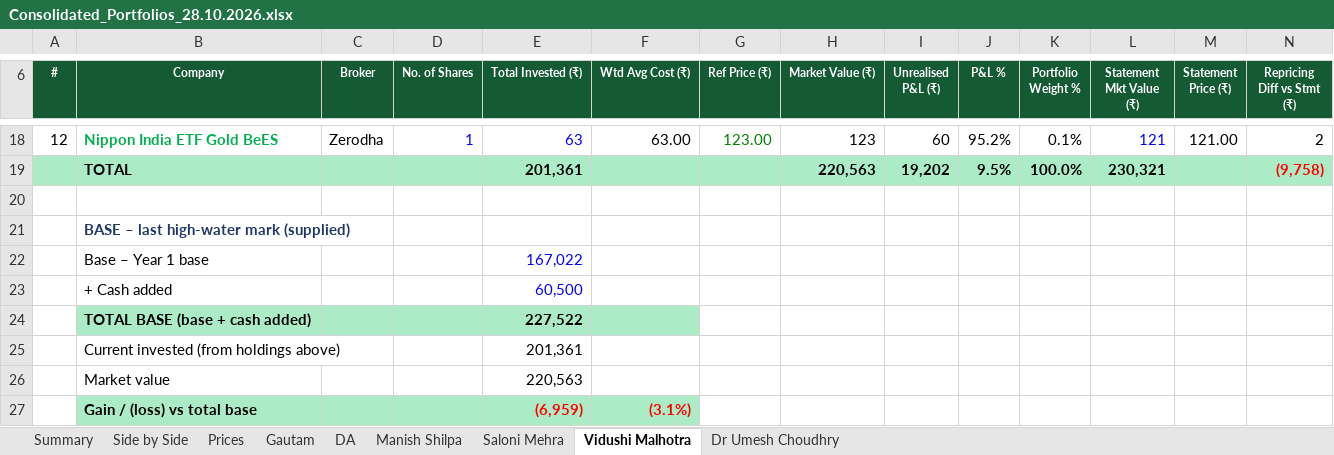
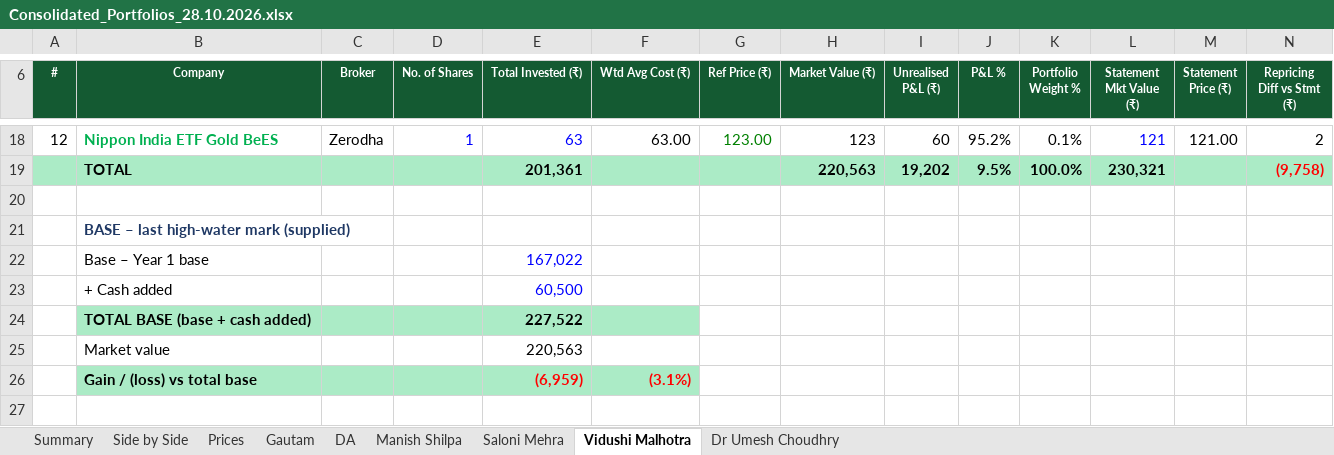
Before and after one commit to adeeparora/Portfolio-Consolidation-, an Excel workbook: Consolidated_Portfolios_28.10.2026.xlsx, sheet Vidushi Malhotra, drawn as a sheet; only a part is shown, gaps mark what is left out; values as stored, in another font and other column widths than the file's, no borders; conditional formats not drawn; rows hold the shown columns only; the diff names each change by its address in the sheet, - before the commit and + after, or states it on an @@ line.

```diff
--- a/Consolidated_Portfolios_28.10.2026.xlsx (sheet Vidushi Malhotra)
+++ b/Consolidated_Portfolios_28.10.2026.xlsx (sheet Vidushi Malhotra)
-row 25:  | Current invested (from holdings above) |  |  | 201,361
```
Also changed, not shown: sheet Saloni Mehra, sheet Dr Umesh Choudhry, sheet Gautam, sheet Manish Shilpa, sheet DA, formulas that keep their value.
